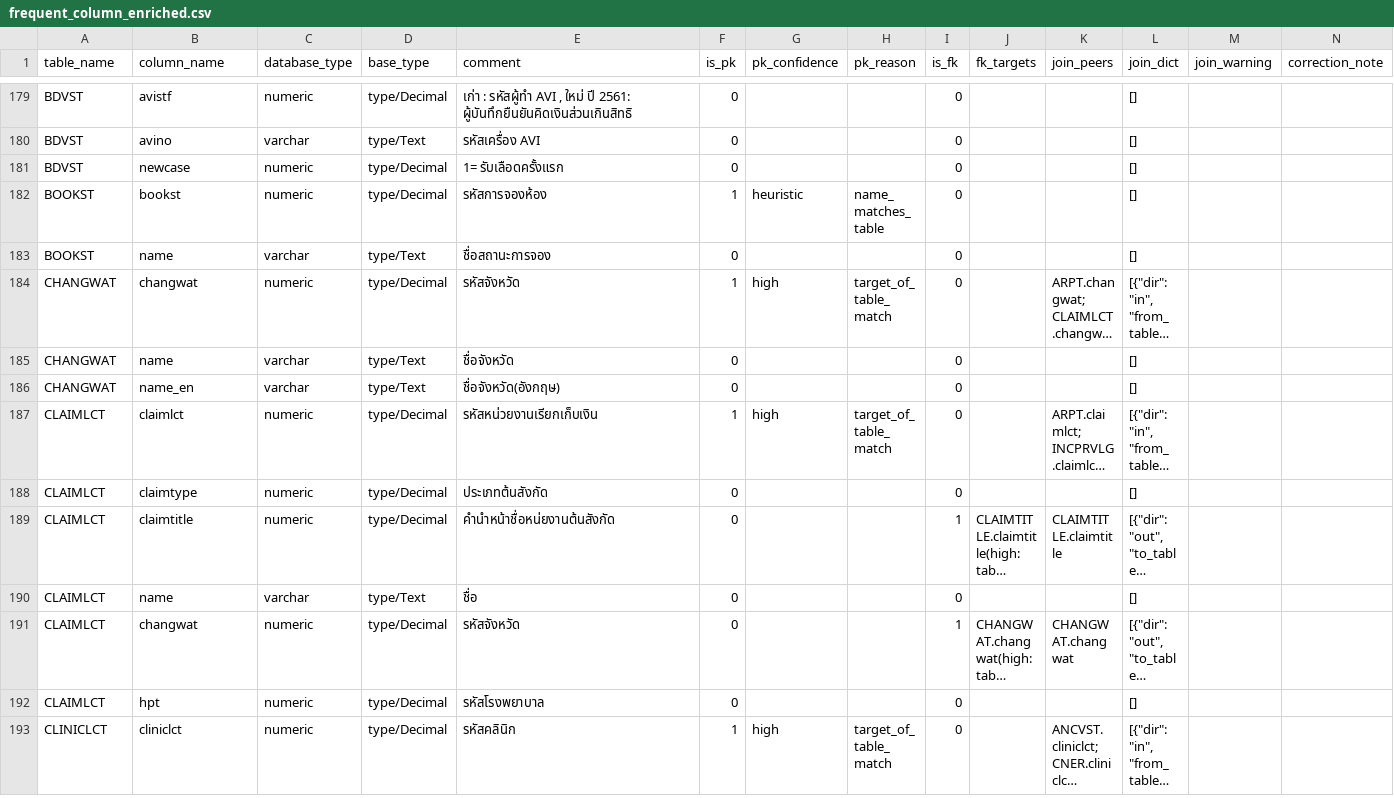
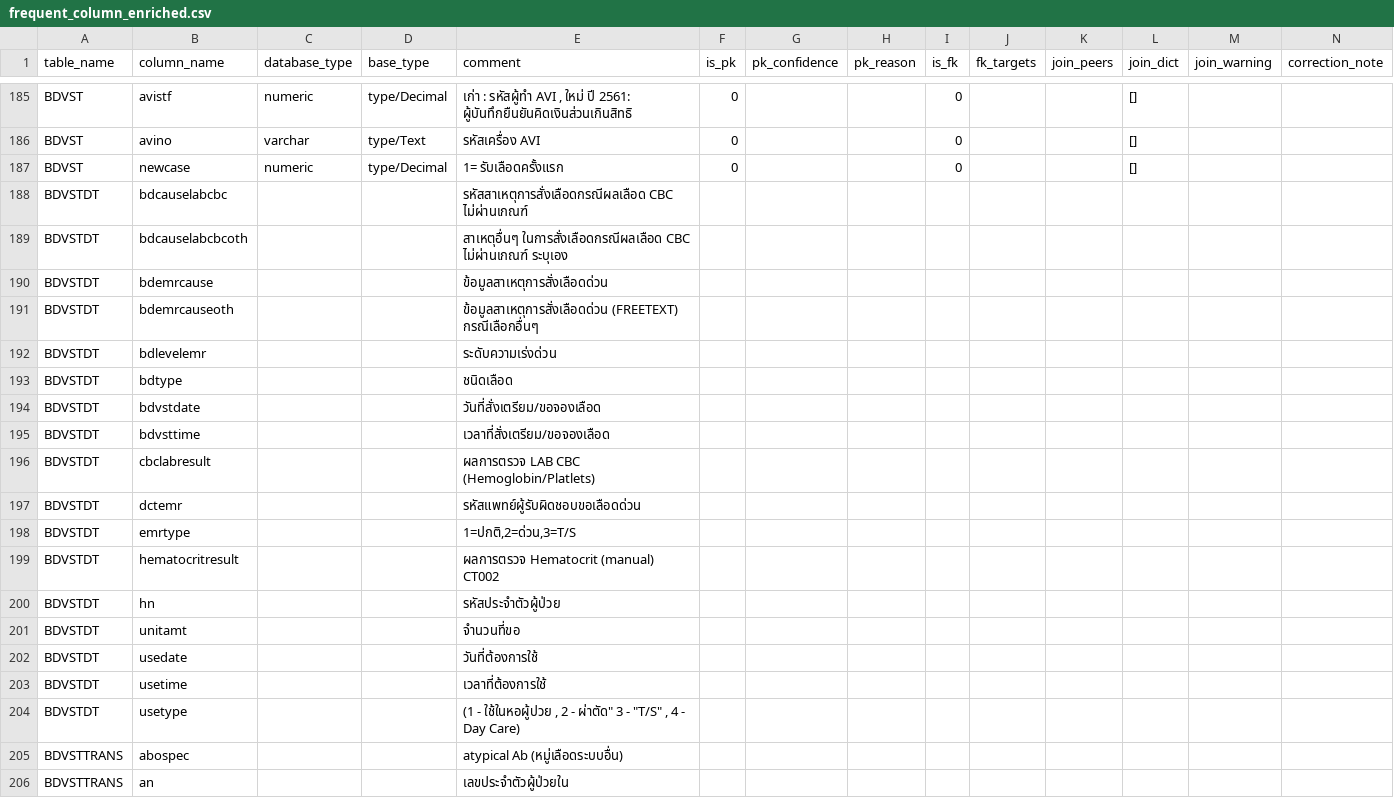
Before and after one commit to macsermkiat/SQL_bot, a CSV file: schema/frequent_column_enriched.csv, drawn as a sheet; only a part is shown, gaps mark what is left out; the shorter side is filled out with more unchanged rows; long unchanged cells end in …; rows hold the shown columns only; the diff covers the shown part only; the diff names each change by its address in the sheet, - before the commit and + after, or states it on an @@ line.

Commit message:
feat: enrich blood bank schema, add advisor token tracking and use_advisor override
- Add BDTYPE, BDVSTDT, BDVSTTRANS columns to frequent_column_enriched.csv
- Update frequent_table.csv with enriched table descriptions
- Add advisor_input_tokens/advisor_output_tokens fields to TokenUsage model
- Add use_advisor override param to SQLGenerator.generate_sql()
- Update CLAUDE.md with environment constraints (no direct DB access)
- Update sql_testing orchestrator

```diff
--- a/schema/frequent_column_enriched.csv
+++ b/schema/frequent_column_enriched.csv
+row 188: BDVSTDT | bdcauselabcbc |  |  | รหัสสาเหตุการสั่งเลือดกรณีผลเลือด CBC ไม่ผ่านเกณฑ์
+row 189: BDVSTDT | bdcauselabcbcoth |  |  | สาเหตุอื่นๆ ในการสั่งเลือดกรณีผลเลือด CBC ไม่ผ่านเกณฑ์ ระบุเอง
+row 190: BDVSTDT | bdemrcause |  |  | ข้อมูลสาเหตุการสั่งเลือดด่วน
+row 191: BDVSTDT | bdemrcauseoth |  |  | ข้อมูลสาเหตุการสั่งเลือดด่วน (FREETEXT) กรณีเลือกอื่นๆ
+row 192: BDVSTDT | bdlevelemr |  |  | ระดับความเร่งด่วน
+row 193: BDVSTDT | bdtype |  |  | ชนิดเลือด
+row 194: BDVSTDT | bdvstdate |  |  | วันที่สั่งเตรียม/ขอจองเลือด
+row 195: BDVSTDT | bdvsttime |  |  | เวลาที่สั่งเตรียม/ขอจองเลือด
+row 196: BDVSTDT | cbclabresult |  |  | ผลการตรวจ LAB CBC (Hemoglobin/Platlets)
+row 197: BDVSTDT | dctemr |  |  | รหัสแพทย์ผู้รับผิดชอบขอเลือดด่วน
+row 198: BDVSTDT | emrtype |  |  | 1=ปกติ,2=ด่วน,3=T/S
+row 199: BDVSTDT | hematocritresult |  |  | ผลการตรวจ Hematocrit (manual) CT002
+row 200: BDVSTDT | hn |  |  | รหัสประจำตัวผู้ป่วย
+row 201: BDVSTDT | unitamt |  |  | จำนวนที่ขอ
+row 202: BDVSTDT | usedate |  |  | วันที่ต้องการใช้
+row 203: BDVSTDT | usetime |  |  | เวลาที่ต้องการใช้
+row 204: BDVSTDT | usetype |  |  | (1 - ใช้ในหอผู้ปวย , 2 - ผ่าตัด" 3 - "T/S" , 4 - Day Care)
+row 205: BDVSTTRANS | abospec |  |  | atypical Ab (หมู่เลือดระบบอื่น)
+row 206: BDVSTTRANS | an |  |  | เลขประจำตัวผู้ป่วยใน
```
Also changed, not shown: 22 added rows and 13 edited cells elsewhere in this file, schema/frequent_table.csv, 4 other files.
